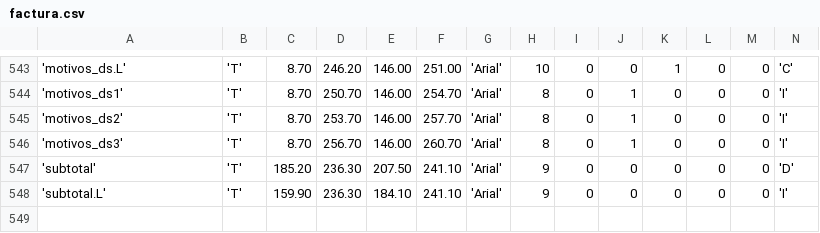
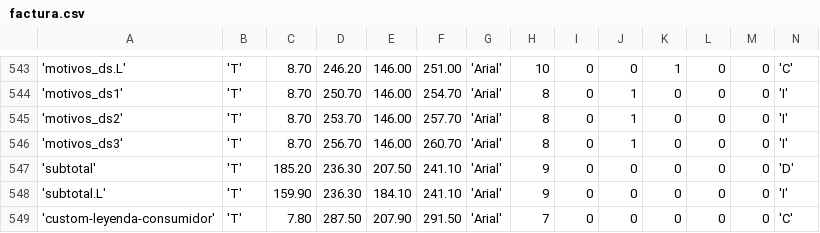
Before and after one commit to juanrouco/sauma-motors-sistema, a CSV file: src/facturaelectronica/plantillas/factura.csv, drawn as a sheet; only a part is shown, gaps mark what is left out; rows hold the shown columns only; the diff names each change by its address in the sheet, - before the commit and + after, or states it on an @@ line.

```diff
--- a/src/facturaelectronica/plantillas/factura.csv
+++ b/src/facturaelectronica/plantillas/factura.csv
+row 549: 'custom-leyenda-consumidor' | 'T' | 7.80 | 287.50 | 207.90 | 291.50 | 'Arial' | 7 | 0 | 0 | 0 | 0 | 0 | 'C'
```
Also changed, not shown: src/facturaelectronica/plantillas/facturaunidad.csv, 2 other files.
